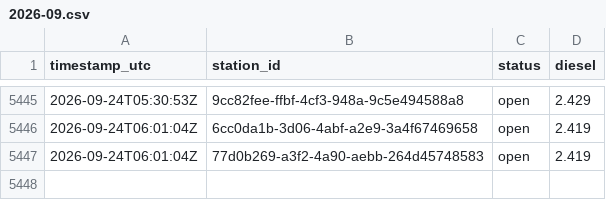
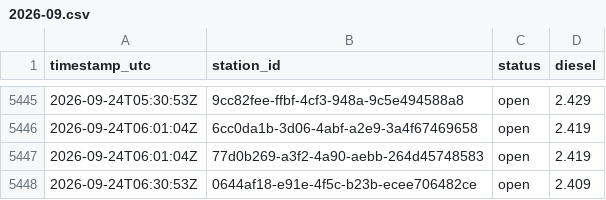
Before and after one commit to Hannibal2404/Tanken, a CSV file: data/prices/2026-09.csv, drawn as a sheet; only a part is shown, gaps mark what is left out.

```diff
--- a/data/prices/2026-09.csv
+++ b/data/prices/2026-09.csv
@@ -5447 +5447,2 @@ timestamp_utc,station_id,status,diesel
 2026-09-24T06:01:04Z,77d0b269-a3f2-4a90-aebb-264d45748583,open,2.419
+2026-09-24T06:30:53Z,0644af18-e91e-4f5c-b23b-ecee706482ce,open,2.409
```
Also changed, not shown: 1 other file.
